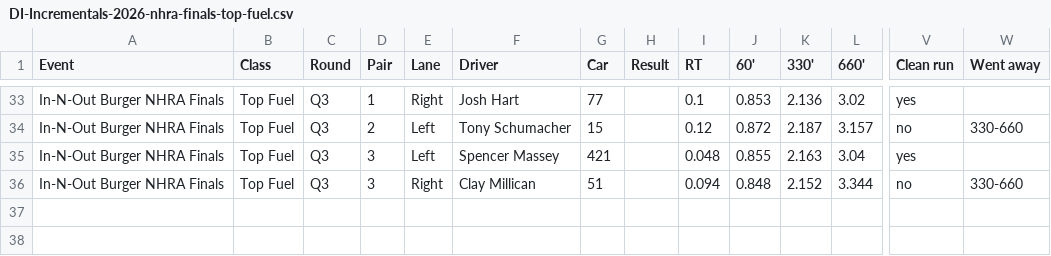
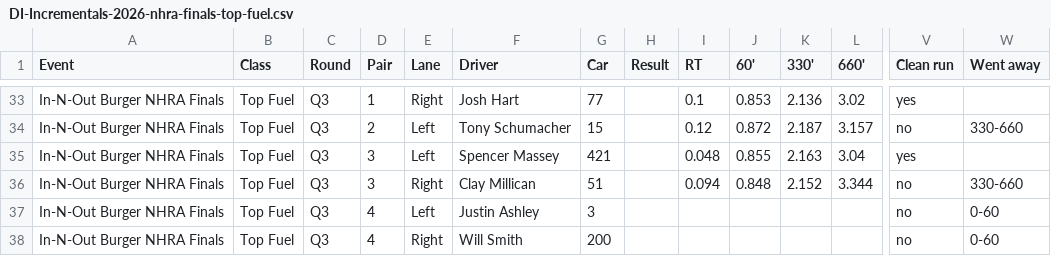
Before and after one commit to wes-buck/di-incrementals, a CSV file: events/2026-nhra-finals/top-fuel/DI-Incrementals-2026-nhra-finals-top-fuel.csv, drawn as a sheet; only a part is shown, gaps mark what is left out; rows hold the shown columns only; the diff names each change by its address in the sheet, - before the commit and + after, or states it on an @@ line.

Commit message:
Update: In-N-Out Burger NHRA Finals | Top Fuel Q1,Q2,Q3; Funny Car Q1,Q2; Pro Stock Q1,Q2,Q3; Pro Stock Motorcycle Q1,Q2,Q3,E1

```diff
--- a/events/2026-nhra-finals/top-fuel/DI-Incrementals-2026-nhra-finals-top-fuel.csv
+++ b/events/2026-nhra-finals/top-fuel/DI-Incrementals-2026-nhra-finals-top-fuel.csv
+row 37: In-N-Out Burger NHRA Finals | Top Fuel | Q3 | 4 | Left | Justin Ashley | 3 |  |  |  |  |  | no | 0-60
+row 38: In-N-Out Burger NHRA Finals | Top Fuel | Q3 | 4 | Right | Will Smith | 200 |  |  |  |  |  | no | 0-60
```
Also changed, not shown: top-fuel/DI-Incrementals-2026-nhra-finals-top-fuel.csv, 13 other files.
